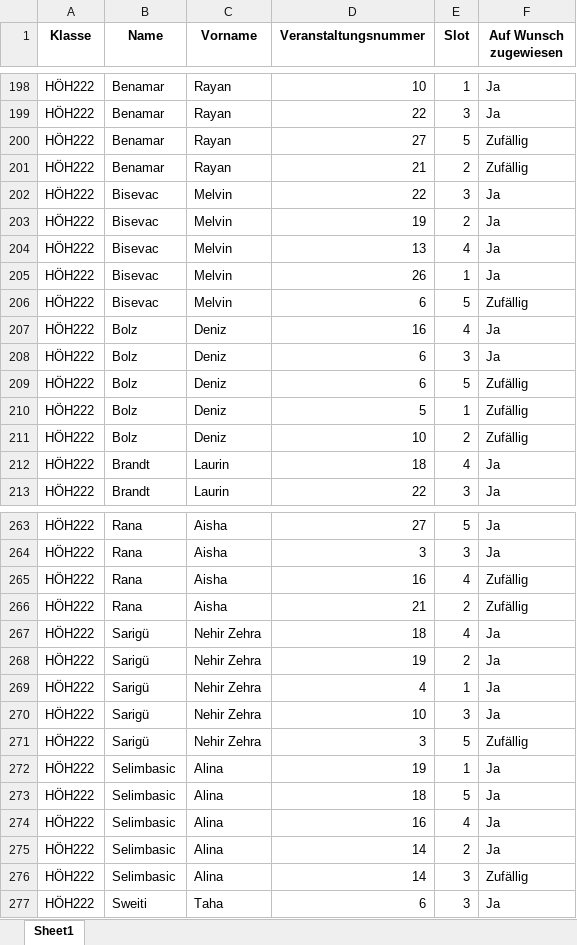
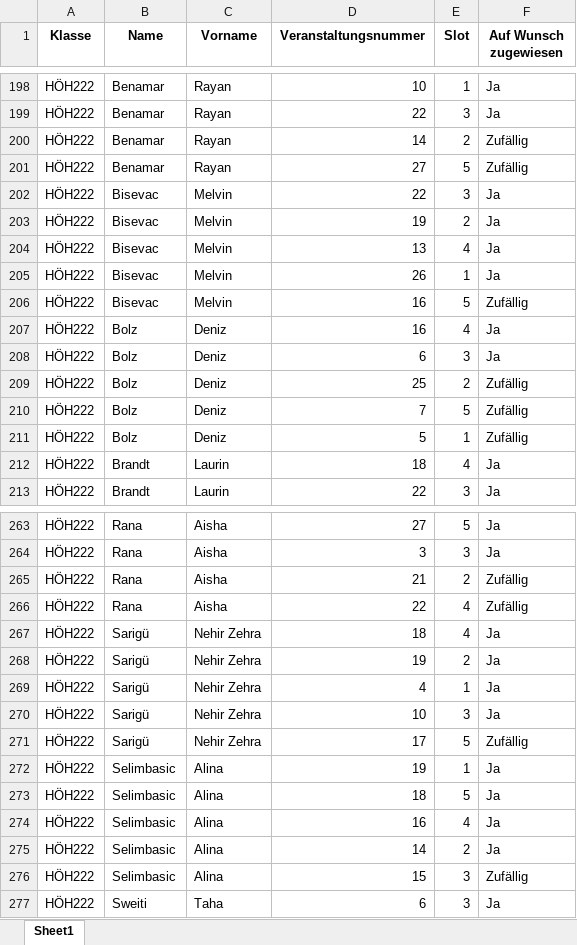
Before and after one commit to CarbonatErol69/DPA, an Excel workbook: Data/Excel/Exports/Schueler_Zuweisungen.xlsx, sheet Sheet1, drawn as a sheet; only a part is shown, gaps mark what is left out; values as stored, in another font and other column widths than the file's, no borders; removed rows and columns are numbered as before the commit, all else as after; the diff covers the shown part only; the diff names each change by its address in the sheet, - before the commit and + after, or states it on an @@ line.

```diff
--- a/Data/Excel/Exports/Schueler_Zuweisungen.xlsx (sheet Sheet1)
+++ b/Data/Excel/Exports/Schueler_Zuweisungen.xlsx (sheet Sheet1)
+row 200: HÖH222 | Benamar | Rayan | 14 | 2 | Zufällig
-row 201: HÖH222 | Benamar | Rayan | 21 | 2 | Zufällig
-D206 (Veranstaltungsnummer): 6
+D206 (Veranstaltungsnummer): 16
+row 209: HÖH222 | Bolz | Deniz | 25 | 2 | Zufällig
-D210 (Veranstaltungsnummer): 6
+D210 (Veranstaltungsnummer): 7
-row 211: HÖH222 | Bolz | Deniz | 10 | 2 | Zufällig
-row 265: HÖH222 | Rana | Aisha | 16 | 4 | Zufällig
+row 266: HÖH222 | Rana | Aisha | 22 | 4 | Zufällig
-D271 (Veranstaltungsnummer): 3
+D271 (Veranstaltungsnummer): 17
-D276 (Veranstaltungsnummer): 14
+D276 (Veranstaltungsnummer): 15
```
Also changed, not shown: 2 added rows, 2 removed rows and 90 edited cells elsewhere in this sheet, Data/Excel/Exports/Raumzuweisungen.xlsx, 2 other files.
